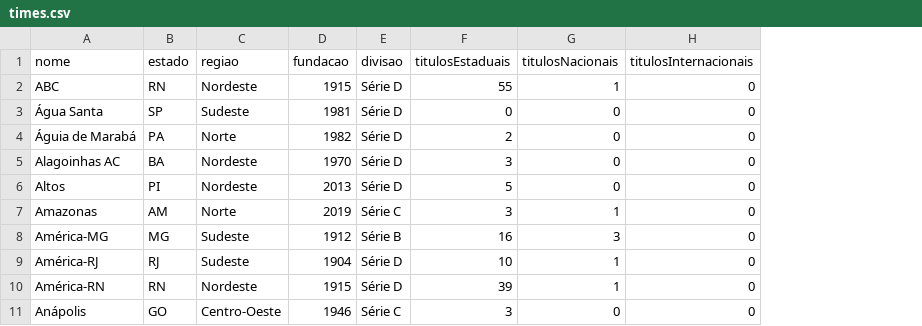
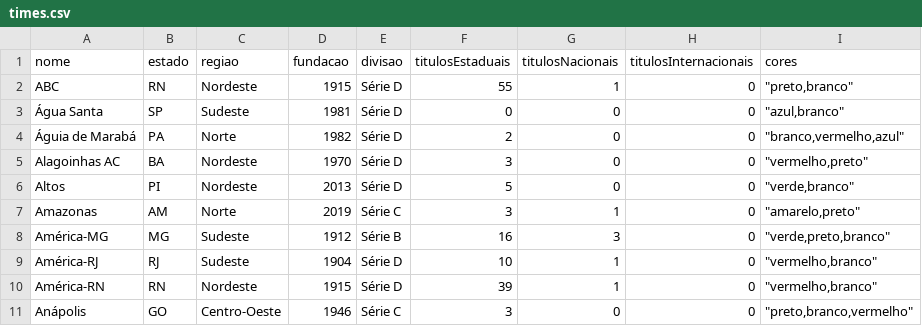
Before and after one commit to DaniloSolek/futeboldle, a CSV file: scripts/times.csv, drawn as a sheet; only a part is shown; the diff names each change by its address in the sheet, - before the commit and + after, or states it on an @@ line.

```diff
--- a/scripts/times.csv
+++ b/scripts/times.csv
+column I (cores), rows 2-11: "preto,branco" | "azul,branco" | "branco,vermelho,azul" | "vermelho,preto" | "verde,branco" | "amarelo,preto" | "verde,preto,branco" | "vermelho,branco" | "vermelho,branco" | "preto,branco,vermelho"
```
Also changed, not shown: 1 other file.
